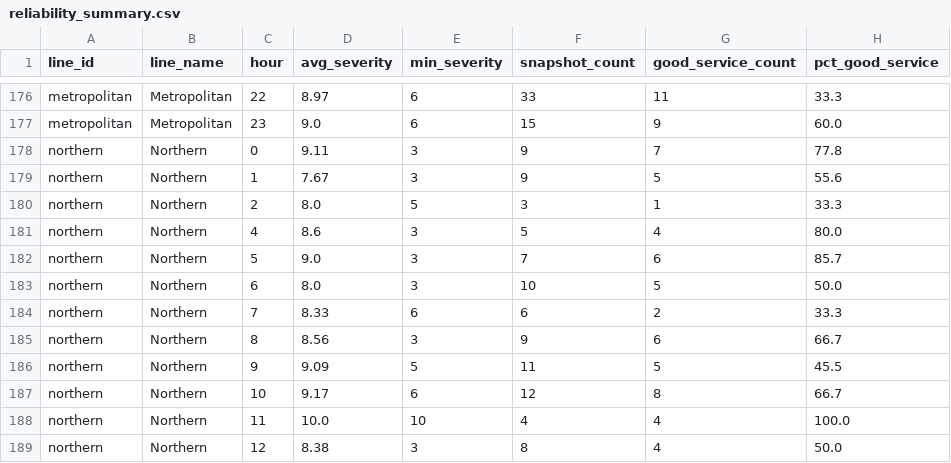
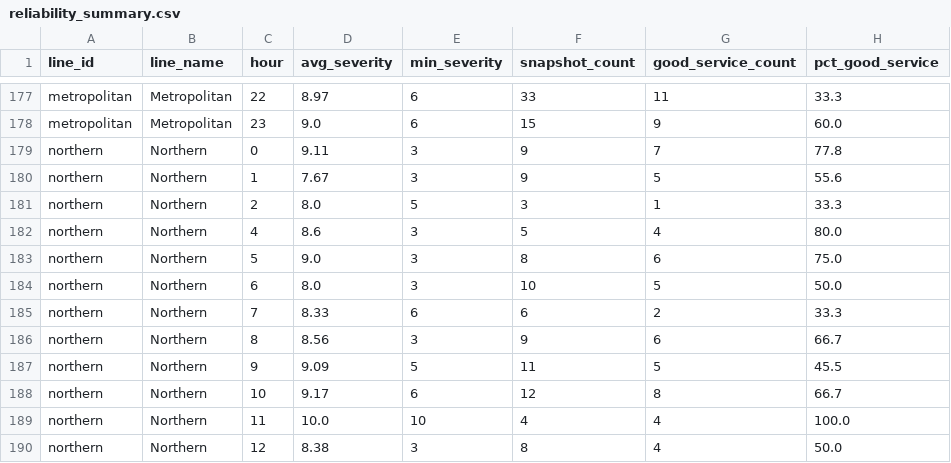
Before and after one commit to AbdulmalikAdam27/tfl-reliability-dashboard, a CSV file: data/reliability_summary.csv, drawn as a sheet; only a part is shown, gaps mark what is left out; the diff covers the shown part only.

```diff
--- a/data/reliability_summary.csv
+++ b/data/reliability_summary.csv
@@ -181,3 +182,3 @@ northern,Northern,2,8.0,5,3,1,33.3
 northern,Northern,4,8.6,3,5,4,80.0
-northern,Northern,5,9.0,3,7,6,85.7
+northern,Northern,5,9.0,3,8,6,75.0
 northern,Northern,6,8.0,3,10,5,50.0
```
Also changed, not shown: 1 added row and 29 edited cells elsewhere in this file, data/arrivals_summary.csv, data/line_status.csv.
